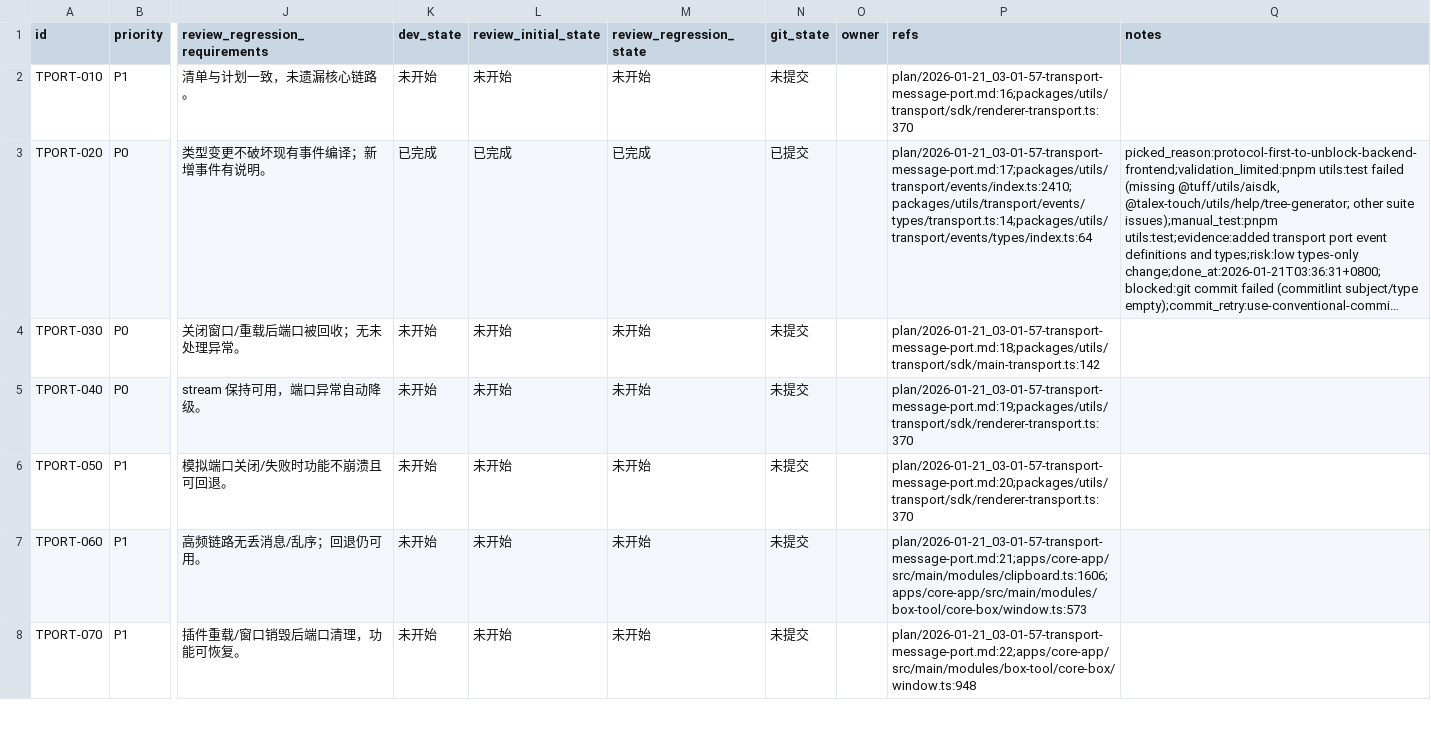
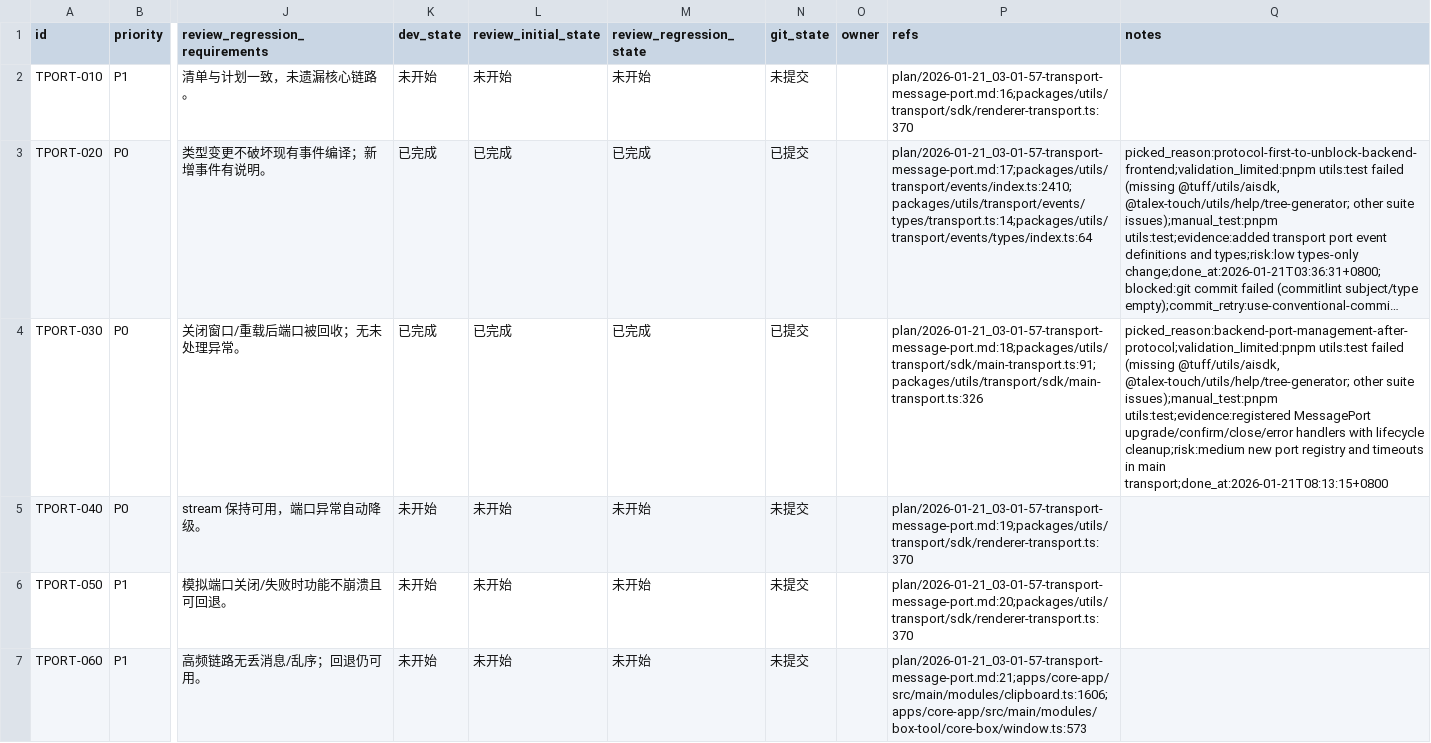
Before and after one commit to talex-touch/tuff, a CSV file: issues/2026-01-21_03-07-24-transport-message-port.csv, drawn as a sheet; only a part is shown, gaps mark what is left out; the shorter side is filled out with more unchanged rows; long unchanged cells end in …; the diff names each change by its address in the sheet, - before the commit and + after, or states it on an @@ line.

Commit message:
feat(transport): [TPORT-030] main-process port management and lifecycle

```diff
--- a/issues/2026-01-21_03-07-24-transport-message-port.csv
+++ b/issues/2026-01-21_03-07-24-transport-message-port.csv
-K4 (dev_state): 未开始
+K4 (dev_state): 已完成
-L4 (review_initial_state): 未开始
+L4 (review_initial_state): 已完成
-M4 (review_regression_state): 未开始
+M4 (review_regression_state): 已完成
-N4 (git_state): 未提交
+N4 (git_state): 已提交
-P4 (refs): plan/2026-01-21_03-01-57-transport-message-port.md:18;packages/utils/transport/sdk/main-transport.ts:142
+P4 (refs): plan/2026-01-21_03-01-57-transport-message-port.md:18;packages/utils/transport/sdk/main-transport.ts:91;packages/utils/transport/sdk/main-transport.ts:326
-Q4 (notes): (empty)
+Q4 (notes): picked_reason:backend-port-management-after-protocol;validation_limited:pnpm utils:test failed (missing @tuff/utils/aisdk, @talex-touch/utils/help/tree-generator; other suite issues);manual_test:pnpm utils:test;evidence:registered MessagePort upgrade/confirm/close/error handlers with lifecycle cleanup;risk:medium new port registry and timeouts in main transport;done_at:2026-01-21T08:13:15+0800
```
Also changed, not shown: apps/core-app/issues/2026-01-21_03-30-55-legacy-a-migration.csv, 2 other files.
